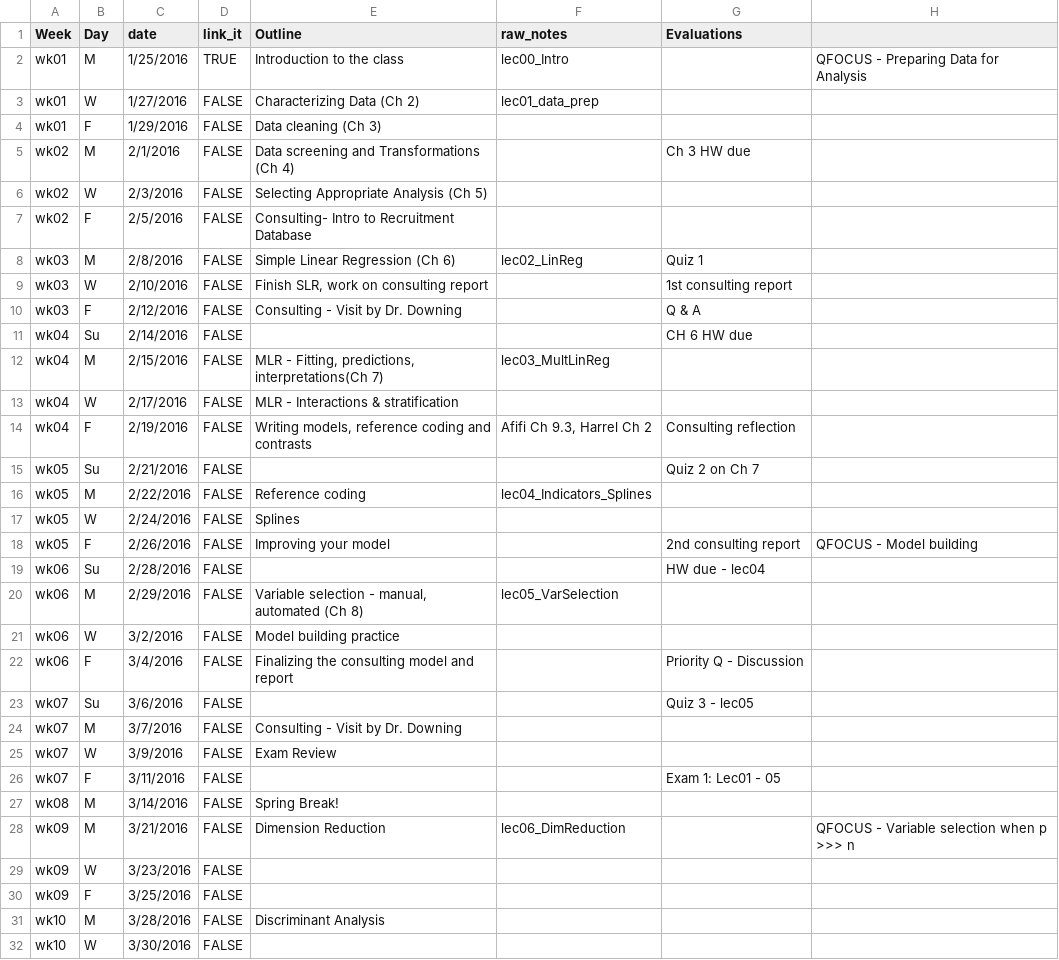
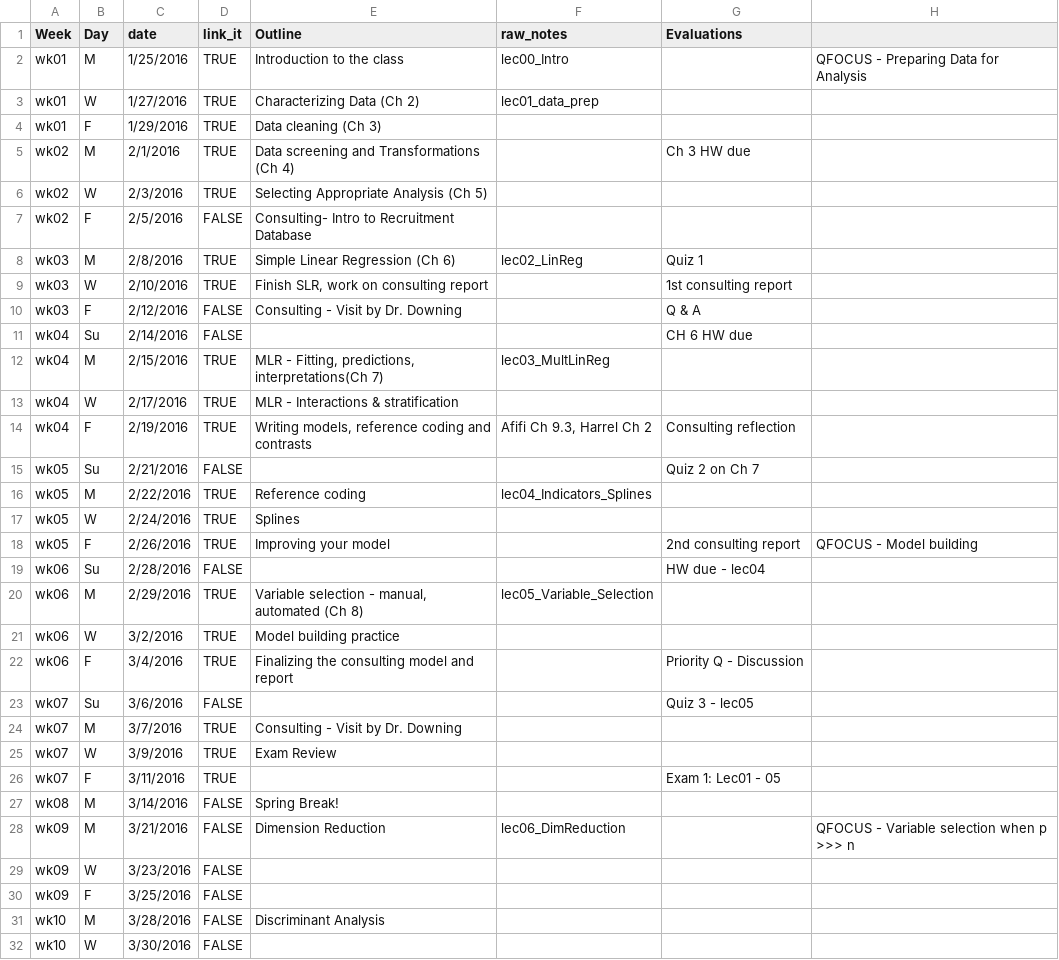
Before and after one commit to cyang216/MATH456, a CSV file: admin/lecture-notes.csv, drawn as a sheet; only a part is shown.

```diff
--- a/admin/lecture-notes.csv
+++ b/admin/lecture-notes.csv
@@ -2,26 +2,26 @@ Week,Day,date,link_it,Outline,raw_notes,Evaluations,
 wk01,M,1/25/2016,TRUE,Introduction to the class,lec00_Intro,,QFOCUS - Preparing Data for Analysis
-wk01,W,1/27/2016,FALSE,Characterizing Data (Ch 2),lec01_data_prep,,
-wk01,F,1/29/2016,FALSE,Data cleaning (Ch 3),,,
-wk02,M,2/1/2016,FALSE,Data screening and Transformations (Ch 4),,Ch 3 HW due,
-wk02,W,2/3/2016,FALSE,Selecting Appropriate Analysis (Ch 5),,,
+wk01,W,1/27/2016,TRUE,Characterizing Data (Ch 2),lec01_data_prep,,
+wk01,F,1/29/2016,TRUE,Data cleaning (Ch 3),,,
+wk02,M,2/1/2016,TRUE,Data screening and Transformations (Ch 4),,Ch 3 HW due,
+wk02,W,2/3/2016,TRUE,Selecting Appropriate Analysis (Ch 5),,,
 wk02,F,2/5/2016,FALSE,Consulting- Intro to Recruitment Database,,,
-wk03,M,2/8/2016,FALSE,Simple Linear Regression (Ch 6),lec02_LinReg,Quiz 1,
-wk03,W,2/10/2016,FALSE,"Finish SLR, work on consulting report",,1st consulting report,
+wk03,M,2/8/2016,TRUE,Simple Linear Regression (Ch 6),lec02_LinReg,Quiz 1,
+wk03,W,2/10/2016,TRUE,"Finish SLR, work on consulting report",,1st consulting report,
 wk03,F,2/12/2016,FALSE,Consulting - Visit by Dr. Downing,,Q & A,
 wk04,Su,2/14/2016,FALSE,,,CH 6 HW due,
-wk04,M,2/15/2016,FALSE,"MLR - Fitting, predictions, interpretations(Ch 7)",lec03_MultLinReg,,
-wk04,W,2/17/2016,FALSE,MLR - Interactions & stratification,,,
-wk04,F,2/19/2016,FALSE,"Writing models, reference coding and contrasts","Afifi Ch 9.3, Harrel Ch 2",Consulting reflection,
+wk04,M,2/15/2016,TRUE,"MLR - Fitting, predictions, interpretations(Ch 7)",lec03_MultLinReg,,
+wk04,W,2/17/2016,TRUE,MLR - Interactions & stratification,,,
+wk04,F,2/19/2016,TRUE,"Writing models, reference coding and contrasts","Afifi Ch 9.3, Harrel Ch 2",Consulting reflection,
 wk05,Su,2/21/2016,FALSE,,,Quiz 2 on Ch 7,
-wk05,M,2/22/2016,FALSE,Reference coding,lec04_Indicators_Splines,,
-wk05,W,2/24/2016,FALSE,Splines,,,
-wk05,F,2/26/2016,FALSE,Improving your model ,,2nd consulting report,QFOCUS - Model building
+wk05,M,2/22/2016,TRUE,Reference coding,lec04_Indicators_Splines,,
+wk05,W,2/24/2016,TRUE,Splines,,,
+wk05,F,2/26/2016,TRUE,Improving your model ,,2nd consulting report,QFOCUS - Model building
 wk06,Su,2/28/2016,FALSE,,,HW due - lec04,
-wk06,M,2/29/2016,FALSE,"Variable selection - manual, automated (Ch 8)",lec05_VarSelection,,
-wk06,W,3/2/2016,FALSE,Model building practice,,,
-wk06,F,3/4/2016,FALSE,Finalizing the consulting model and report,,Priority Q - Discussion,
+wk06,M,2/29/2016,TRUE,"Variable selection - manual, automated (Ch 8)",lec05_Variable_Selection,,
+wk06,W,3/2/2016,TRUE,Model building practice,,,
+wk06,F,3/4/2016,TRUE,Finalizing the consulting model and report,,Priority Q - Discussion,
 wk07,Su,3/6/2016,FALSE,,,Quiz 3 - lec05,
-wk07,M,3/7/2016,FALSE,Consulting - Visit by Dr. Downing,,,
-wk07,W,3/9/2016,FALSE,Exam Review,,,
-wk07,F,3/11/2016,FALSE,,,Exam 1: Lec01 - 05,
+wk07,M,3/7/2016,TRUE,Consulting - Visit by Dr. Downing,,,
+wk07,W,3/9/2016,TRUE,Exam Review,,,
+wk07,F,3/11/2016,TRUE,,,Exam 1: Lec01 - 05,
 wk08,M,3/14/2016,FALSE,Spring Break!,,,
```
Also changed, not shown: 6 other files.
